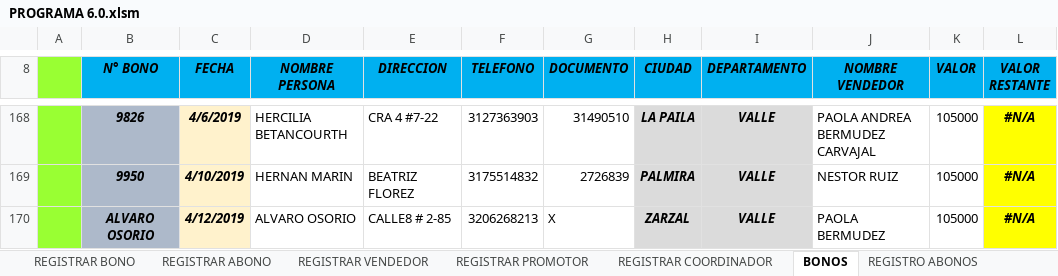
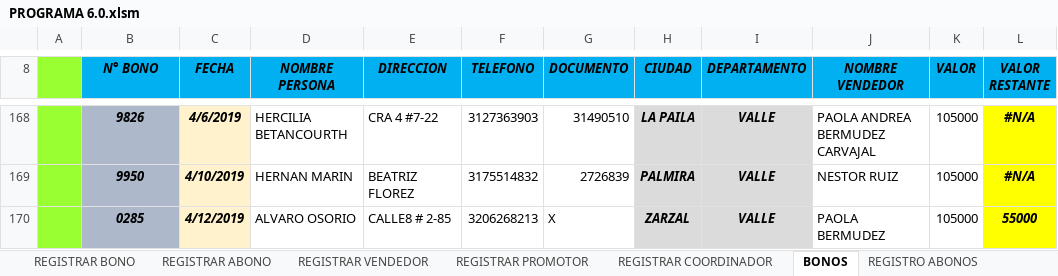
Before and after one commit to proyectowj/PROGRAMA-DE-CONTABILIDAD, an Excel workbook: PROGRAMA 6.0.xlsm, sheet BONOS, drawn as a sheet; only a part is shown, gaps mark what is left out; values as stored, in another font and other column widths than the file's, no borders; charts and pictures and table styles not drawn; the diff names each change by its address in the sheet, - before the commit and + after, or states it on an @@ line.

```diff
--- a/PROGRAMA 6.0.xlsm (sheet BONOS)
+++ b/PROGRAMA 6.0.xlsm (sheet BONOS)
-B170 (N° BONO): ALVARO OSORIO
+B170 (N° BONO): 0285
-L170 (VALOR RESTANTE): #N/A
+L170 (VALOR RESTANTE): 55000
```
Also changed, not shown: sheet BODEGA, sheet REGISTRAR PROMOTOR, 1 other file.
